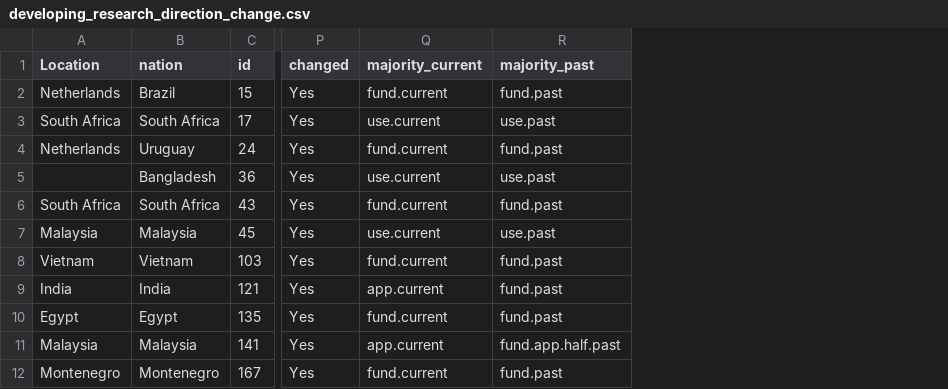
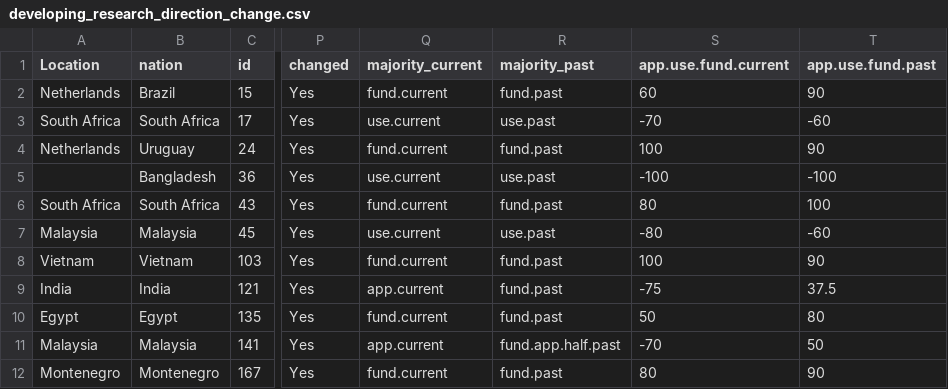
Before and after one commit to baumlab/gya-research, a CSV file: writing/data/developing_research_direction_change.csv, drawn as a sheet; only a part is shown, gaps mark what is left out; the diff names each change by its address in the sheet, - before the commit and + after, or states it on an @@ line.

```diff
--- a/writing/data/developing_research_direction_change.csv
+++ b/writing/data/developing_research_direction_change.csv
+column S (app.use.fund.current), rows 2-12: 60 | -70 | 100 | -100 | 80 | -80 | 100 | -75 | 50 | -70 | 80
+column T (app.use.fund.past), rows 2-12: 90 | -60 | 90 | -100 | 100 | -60 | 90 | 37.5 | 80 | 50 | 90
```
Also changed, not shown: 3 other files.
